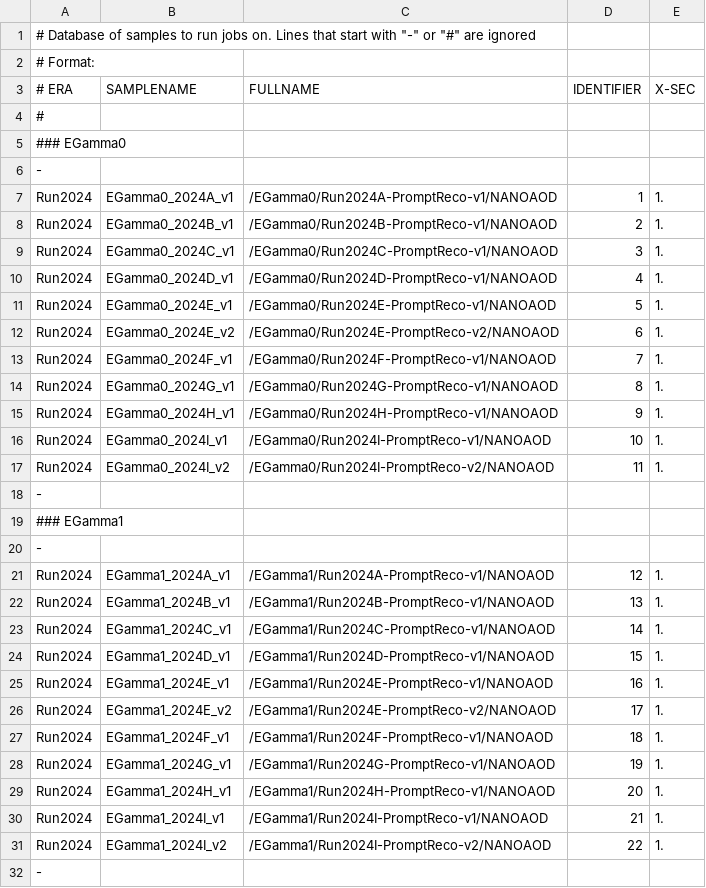
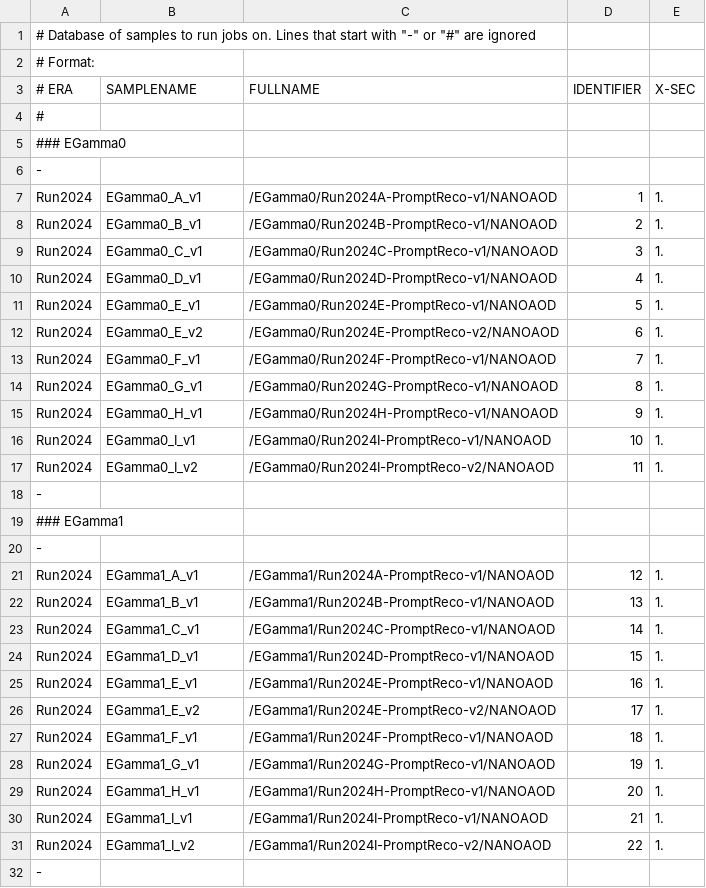
Before and after one commit to LA-001/ThesisVBS, a CSV file: submissions/samples/EGamma_Run2024.csv, drawn as a sheet.

Commit message:
Update EGamma_Run2024.csv with new entries

```diff
--- a/submissions/samples/EGamma_Run2024.csv
+++ b/submissions/samples/EGamma_Run2024.csv
@@ -6,13 +6,13 @@
 -
-Run2024,EGamma0_2024A_v1,/EGamma0/Run2024A-PromptReco-v1/NANOAOD,1,1.
-Run2024,EGamma0_2024B_v1,/EGamma0/Run2024B-PromptReco-v1/NANOAOD,2,1.
-Run2024,EGamma0_2024C_v1,/EGamma0/Run2024C-PromptReco-v1/NANOAOD,3,1.
-Run2024,EGamma0_2024D_v1,/EGamma0/Run2024D-PromptReco-v1/NANOAOD,4,1.
-Run2024,EGamma0_2024E_v1,/EGamma0/Run2024E-PromptReco-v1/NANOAOD,5,1.
-Run2024,EGamma0_2024E_v2,/EGamma0/Run2024E-PromptReco-v2/NANOAOD,6,1.
-Run2024,EGamma0_2024F_v1,/EGamma0/Run2024F-PromptReco-v1/NANOAOD,7,1.
-Run2024,EGamma0_2024G_v1,/EGamma0/Run2024G-PromptReco-v1/NANOAOD,8,1.
-Run2024,EGamma0_2024H_v1,/EGamma0/Run2024H-PromptReco-v1/NANOAOD,9,1.
-Run2024,EGamma0_2024I_v1,/EGamma0/Run2024I-PromptReco-v1/NANOAOD,10,1.
-Run2024,EGamma0_2024I_v2,/EGamma0/Run2024I-PromptReco-v2/NANOAOD,11,1.
+Run2024,EGamma0_A_v1,/EGamma0/Run2024A-PromptReco-v1/NANOAOD,1,1.
+Run2024,EGamma0_B_v1,/EGamma0/Run2024B-PromptReco-v1/NANOAOD,2,1.
+Run2024,EGamma0_C_v1,/EGamma0/Run2024C-PromptReco-v1/NANOAOD,3,1.
+Run2024,EGamma0_D_v1,/EGamma0/Run2024D-PromptReco-v1/NANOAOD,4,1.
+Run2024,EGamma0_E_v1,/EGamma0/Run2024E-PromptReco-v1/NANOAOD,5,1.
+Run2024,EGamma0_E_v2,/EGamma0/Run2024E-PromptReco-v2/NANOAOD,6,1.
+Run2024,EGamma0_F_v1,/EGamma0/Run2024F-PromptReco-v1/NANOAOD,7,1.
+Run2024,EGamma0_G_v1,/EGamma0/Run2024G-PromptReco-v1/NANOAOD,8,1.
+Run2024,EGamma0_H_v1,/EGamma0/Run2024H-PromptReco-v1/NANOAOD,9,1.
+Run2024,EGamma0_I_v1,/EGamma0/Run2024I-PromptReco-v1/NANOAOD,10,1.
+Run2024,EGamma0_I_v2,/EGamma0/Run2024I-PromptReco-v2/NANOAOD,11,1.
 -
@@ -20,13 +20,13 @@ Run2024,EGamma0_2024I_v2,/EGamma0/Run2024I-PromptReco-v2/NANOAOD,11,1.
 -
-Run2024,EGamma1_2024A_v1,/EGamma1/Run2024A-PromptReco-v1/NANOAOD,12,1.
-Run2024,EGamma1_2024B_v1,/EGamma1/Run2024B-PromptReco-v1/NANOAOD,13,1.
-Run2024,EGamma1_2024C_v1,/EGamma1/Run2024C-PromptReco-v1/NANOAOD,14,1.
-Run2024,EGamma1_2024D_v1,/EGamma1/Run2024D-PromptReco-v1/NANOAOD,15,1.
-Run2024,EGamma1_2024E_v1,/EGamma1/Run2024E-PromptReco-v1/NANOAOD,16,1.
-Run2024,EGamma1_2024E_v2,/EGamma1/Run2024E-PromptReco-v2/NANOAOD,17,1.
-Run2024,EGamma1_2024F_v1,/EGamma1/Run2024F-PromptReco-v1/NANOAOD,18,1.
-Run2024,EGamma1_2024G_v1,/EGamma1/Run2024G-PromptReco-v1/NANOAOD,19,1.
-Run2024,EGamma1_2024H_v1,/EGamma1/Run2024H-PromptReco-v1/NANOAOD,20,1.
-Run2024,EGamma1_2024I_v1,/EGamma1/Run2024I-PromptReco-v1/NANOAOD,21,1.
-Run2024,EGamma1_2024I_v2,/EGamma1/Run2024I-PromptReco-v2/NANOAOD,22,1.
+Run2024,EGamma1_A_v1,/EGamma1/Run2024A-PromptReco-v1/NANOAOD,12,1.
+Run2024,EGamma1_B_v1,/EGamma1/Run2024B-PromptReco-v1/NANOAOD,13,1.
+Run2024,EGamma1_C_v1,/EGamma1/Run2024C-PromptReco-v1/NANOAOD,14,1.
+Run2024,EGamma1_D_v1,/EGamma1/Run2024D-PromptReco-v1/NANOAOD,15,1.
+Run2024,EGamma1_E_v1,/EGamma1/Run2024E-PromptReco-v1/NANOAOD,16,1.
+Run2024,EGamma1_E_v2,/EGamma1/Run2024E-PromptReco-v2/NANOAOD,17,1.
+Run2024,EGamma1_F_v1,/EGamma1/Run2024F-PromptReco-v1/NANOAOD,18,1.
+Run2024,EGamma1_G_v1,/EGamma1/Run2024G-PromptReco-v1/NANOAOD,19,1.
+Run2024,EGamma1_H_v1,/EGamma1/Run2024H-PromptReco-v1/NANOAOD,20,1.
+Run2024,EGamma1_I_v1,/EGamma1/Run2024I-PromptReco-v1/NANOAOD,21,1.
+Run2024,EGamma1_I_v2,/EGamma1/Run2024I-PromptReco-v2/NANOAOD,22,1.
 -
```
